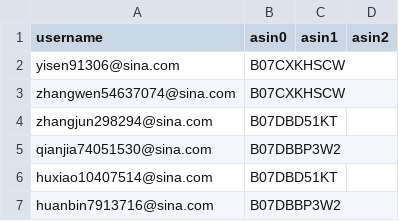
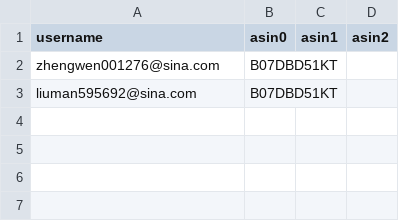
Before and after one commit to czds68/AmazonBuy, a CSV file: amazonbuy_database/ordertask.csv, drawn as a sheet.

```diff
--- a/amazonbuy_database/ordertask.csv
+++ b/amazonbuy_database/ordertask.csv
@@ -1,7 +1,3 @@
 username,asin0,asin1,asin2,,,,,,,,,,,,,,,,,,,,,,,,,,,,,,,,,,,,,,,,,,,,,,,,,,,,,,,,,,,,,,,,,,,,,,,,,,,,,,,,,,,,,,,,,,,,,,,,,,,,,,,,,,,,,,,,,,,,,,,,,,,,,,,,,,,,,,,,,,,,,,,,,,,,,,,,,,,,,,,,,,,,,,,,,,,,,,,,,,,,,,,,,,,,,,,,,,,,,,,,,,,,,,,,,,,,,,,,,,,,,,,,,,,,,,,,,,,,,,,,,,,,,,,,,
-yisen91306@sina.com,B07CXKHSCW,,,,,,,,,,,,,,,,,,,,,,,,,,,,,,,,,,,,,,,,,,,,,,,,,,,,,,,,,,,,,,,,,,,,,,,,,,,,,,,,,,,,,,,,,,,,,,,,,,,,,,,,,,,,,,,,,,,,,,,,,,,,,,,,,,,,,,,,,,,,,,,,,,,,,,,,,,,,,,,,,,,,,,,,,,,,,,,,,,,,,,,,,,,,,,,,,,,,,,,,,,,,,,,,,,,,,,,,,,,,,,,,,,,,,,,,,,,,,,,,,,,,,,,,,,,
-zhangwen54637074@sina.com,B07CXKHSCW,,,,,,,,,,,,,,,,,,,,,,,,,,,,,,,,,,,,,,,,,,,,,,,,,,,,,,,,,,,,,,,,,,,,,,,,,,,,,,,,,,,,,,,,,,,,,,,,,,,,,,,,,,,,,,,,,,,,,,,,,,,,,,,,,,,,,,,,,,,,,,,,,,,,,,,,,,,,,,,,,,,,,,,,,,,,,,,,,,,,,,,,,,,,,,,,,,,,,,,,,,,,,,,,,,,,,,,,,,,,,,,,,,,,,,,,,,,,,,,,,,,,,,,,,,,
-zhangjun298294@sina.com,B07DBD51KT,,,,,,,,,,,,,,,,,,,,,,,,,,,,,,,,,,,,,,,,,,,,,,,,,,,,,,,,,,,,,,,,,,,,,,,,,,,,,,,,,,,,,,,,,,,,,,,,,,,,,,,,,,,,,,,,,,,,,,,,,,,,,,,,,,,,,,,,,,,,,,,,,,,,,,,,,,,,,,,,,,,,,,,,,,,,,,,,,,,,,,,,,,,,,,,,,,,,,,,,,,,,,,,,,,,,,,,,,,,,,,,,,,,,,,,,,,,,,,,,,,,,,,,,,,,
-qianjia74051530@sina.com,B07DBBP3W2,,,,,,,,,,,,,,,,,,,,,,,,,,,,,,,,,,,,,,,,,,,,,,,,,,,,,,,,,,,,,,,,,,,,,,,,,,,,,,,,,,,,,,,,,,,,,,,,,,,,,,,,,,,,,,,,,,,,,,,,,,,,,,,,,,,,,,,,,,,,,,,,,,,,,,,,,,,,,,,,,,,,,,,,,,,,,,,,,,,,,,,,,,,,,,,,,,,,,,,,,,,,,,,,,,,,,,,,,,,,,,,,,,,,,,,,,,,,,,,,,,,,,,,,,,,
-huxiao10407514@sina.com,B07DBD51KT,,,,,,,,,,,,,,,,,,,,,,,,,,,,,,,,,,,,,,,,,,,,,,,,,,,,,,,,,,,,,,,,,,,,,,,,,,,,,,,,,,,,,,,,,,,,,,,,,,,,,,,,,,,,,,,,,,,,,,,,,,,,,,,,,,,,,,,,,,,,,,,,,,,,,,,,,,,,,,,,,,,,,,,,,,,,,,,,,,,,,,,,,,,,,,,,,,,,,,,,,,,,,,,,,,,,,,,,,,,,,,,,,,,,,,,,,,,,,,,,,,,,,,,,,,,
-huanbin7913716@sina.com,B07DBBP3W2,,,,,,,,,,,,,,,,,,,,,,,,,,,,,,,,,,,,,,,,,,,,,,,,,,,,,,,,,,,,,,,,,,,,,,,,,,,,,,,,,,,,,,,,,,,,,,,,,,,,,,,,,,,,,,,,,,,,,,,,,,,,,,,,,,,,,,,,,,,,,,,,,,,,,,,,,,,,,,,,,,,,,,,,,,,,,,,,,,,,,,,,,,,,,,,,,,,,,,,,,,,,,,,,,,,,,,,,,,,,,,,,,,,,,,,,,,,,,,,,,,,,,,,,,,,
+zhengwen001276@sina.com,B07DBD51KT,,,,,,,,,,,,,,,,,,,,,,,,,,,,,,,,,,,,,,,,,,,,,,,,,,,,,,,,,,,,,,,,,,,,,,,,,,,,,,,,,,,,,,,,,,,,,,,,,,,,,,,,,,,,,,,,,,,,,,,,,,,,,,,,,,,,,,,,,,,,,,,,,,,,,,,,,,,,,,,,,,,,,,,,,,,,,,,,,,,,,,,,,,,,,,,,,,,,,,,,,,,,,,,,,,,,,,,,,,,,,,,,,,,,,,,,,,,,,,,,,,,,,,,,,,,
+liuman595692@sina.com,B07DBD51KT,,,,,,,,,,,,,,,,,,,,,,,,,,,,,,,,,,,,,,,,,,,,,,,,,,,,,,,,,,,,,,,,,,,,,,,,,,,,,,,,,,,,,,,,,,,,,,,,,,,,,,,,,,,,,,,,,,,,,,,,,,,,,,,,,,,,,,,,,,,,,,,,,,,,,,,,,,,,,,,,,,,,,,,,,,,,,,,,,,,,,,,,,,,,,,,,,,,,,,,,,,,,,,,,,,,,,,,,,,,,,,,,,,,,,,,,,,,,,,,,,,,,,,,,,,,
```
Also changed, not shown: amazonbuy_database/AccountInfo.csv, amazonbuy_database/Finance.csv, 10 other files.
